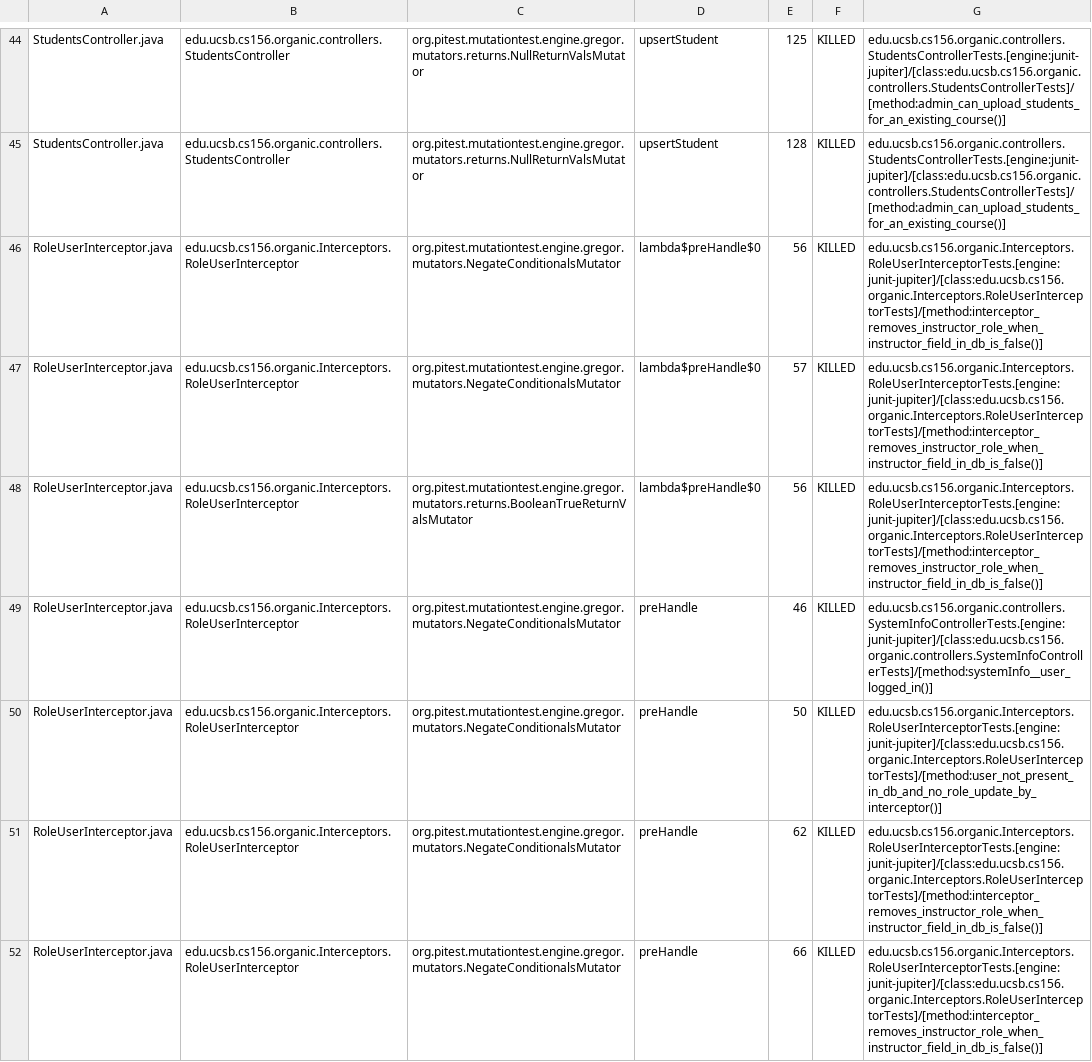
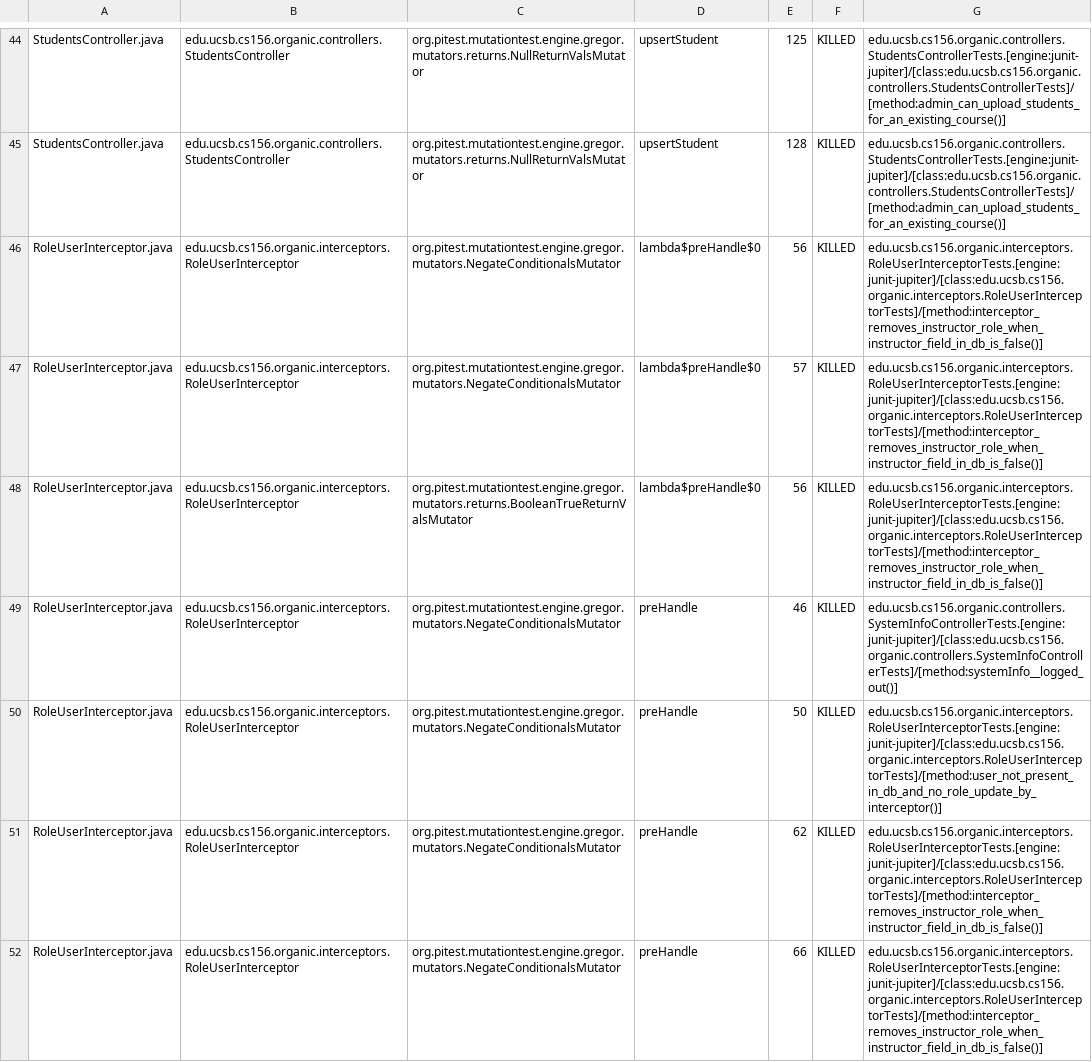
Before and after one commit to ucsb-cs156-w24/proj-organic-w24-6pm-4, a CSV file: prs/64/pitest/mutations.csv, drawn as a sheet; only a part is shown, gaps mark what is left out; the diff covers the shown part only; the diff names each change by its address in the sheet, - before the commit and + after, or states it on an @@ line.

Commit message:
Deploying to gh-pages from @ ucsb-cs156-w24/proj-organic-w24-6pm-4@468cf2aa0a82f95ddc78416462d3d46e45b79334 🚀

```diff
--- a/prs/64/pitest/mutations.csv
+++ b/prs/64/pitest/mutations.csv
-B46:B52: edu.ucsb.cs156.organic.Interceptors.RoleUserInterceptor
+B46:B52: edu.ucsb.cs156.organic.interceptors.RoleUserInterceptor
-G46:G48: edu.ucsb.cs156.organic.Interceptors.RoleUserInterceptorTests.[engine:junit-jupiter]/[class:edu.ucsb.cs156.organic.Interceptors.RoleUserInterceptorTests]/[method:interceptor_removes_instructor_role_when_instructor_field_in_db_is_false()]
+G46:G48: edu.ucsb.cs156.organic.interceptors.RoleUserInterceptorTests.[engine:junit-jupiter]/[class:edu.ucsb.cs156.organic.interceptors.RoleUserInterceptorTests]/[method:interceptor_removes_instructor_role_when_instructor_field_in_db_is_false()]
-G49: edu.ucsb.cs156.organic.controllers.SystemInfoControllerTests.[engine:junit-jupiter]/[class:edu.ucsb.cs156.organic.controllers.SystemInfoControllerTests]/[method:systemInfo__user_logged_in()]
+G49: edu.ucsb.cs156.organic.controllers.SystemInfoControllerTests.[engine:junit-jupiter]/[class:edu.ucsb.cs156.organic.controllers.SystemInfoControllerTests]/[method:systemInfo__logged_out()]
-G50: edu.ucsb.cs156.organic.Interceptors.RoleUserInterceptorTests.[engine:junit-jupiter]/[class:edu.ucsb.cs156.organic.Interceptors.RoleUserInterceptorTests]/[method:user_not_present_in_db_and_no_role_update_by_interceptor()]
+G50: edu.ucsb.cs156.organic.interceptors.RoleUserInterceptorTests.[engine:junit-jupiter]/[class:edu.ucsb.cs156.organic.interceptors.RoleUserInterceptorTests]/[method:user_not_present_in_db_and_no_role_update_by_interceptor()]
-G51:G52: edu.ucsb.cs156.organic.Interceptors.RoleUserInterceptorTests.[engine:junit-jupiter]/[class:edu.ucsb.cs156.organic.Interceptors.RoleUserInterceptorTests]/[method:interceptor_removes_instructor_role_when_instructor_field_in_db_is_false()]
+G51:G52: edu.ucsb.cs156.organic.interceptors.RoleUserInterceptorTests.[engine:junit-jupiter]/[class:edu.ucsb.cs156.organic.interceptors.RoleUserInterceptorTests]/[method:interceptor_removes_instructor_role_when_instructor_field_in_db_is_false()]
```
Also changed, not shown: 24 edited cells elsewhere in this file, 19 other files.
